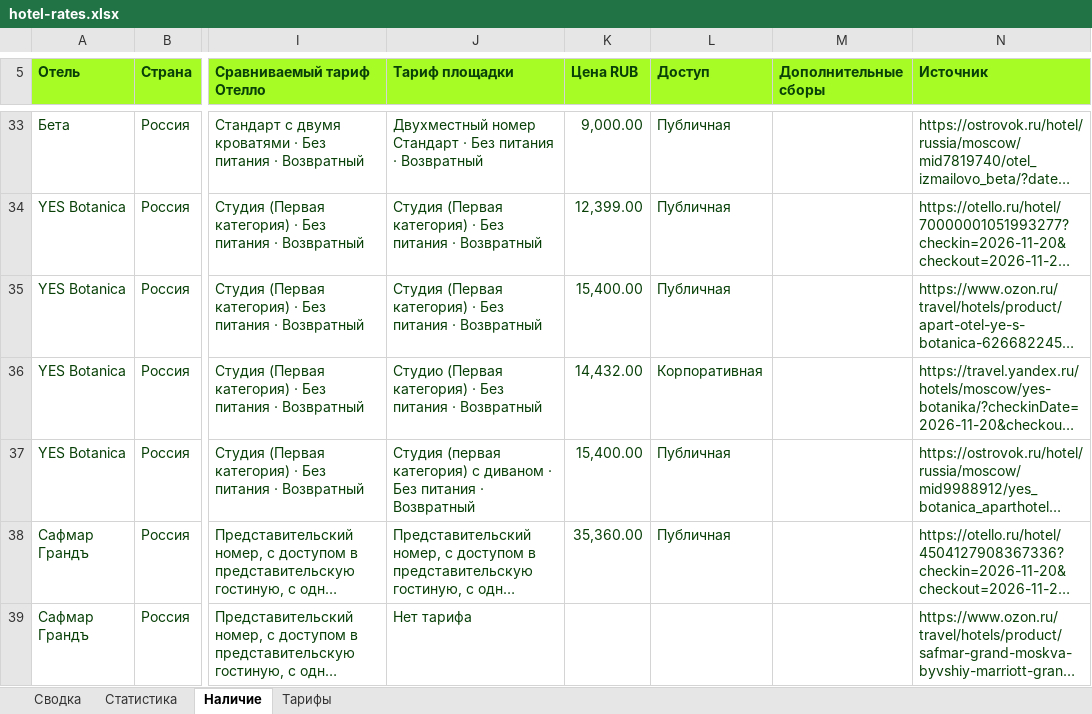
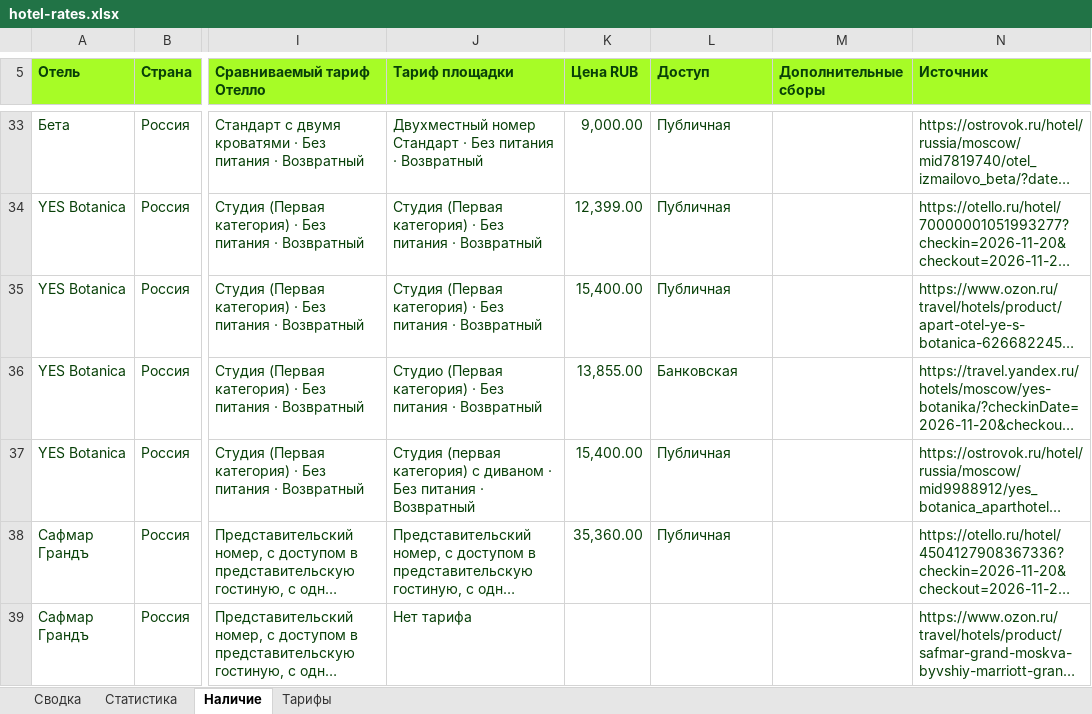
Before and after one commit to aaashtray/hotel-rate-shopper, an Excel workbook: site/hotel-rates.xlsx, sheet Наличие, drawn as a sheet; only a part is shown, gaps mark what is left out; long unchanged cells end in …; values as stored, in another font and other column widths than the file's, no borders; table styles not drawn; the diff covers the shown part only; the diff names each change by its address in the sheet, - before the commit and + after, or states it on an @@ line.

```diff
--- a/site/hotel-rates.xlsx (sheet Наличие)
+++ b/site/hotel-rates.xlsx (sheet Наличие)
-K36 (Цена RUB): 14,432.00
+K36 (Цена RUB): 13,855.00
-L36 (Доступ): Корпоративная
+L36 (Доступ): Банковская
```
Also changed, not shown: 30 edited cells elsewhere in this sheet, sheet Статистика, sheet Сводка, 29 other files.
